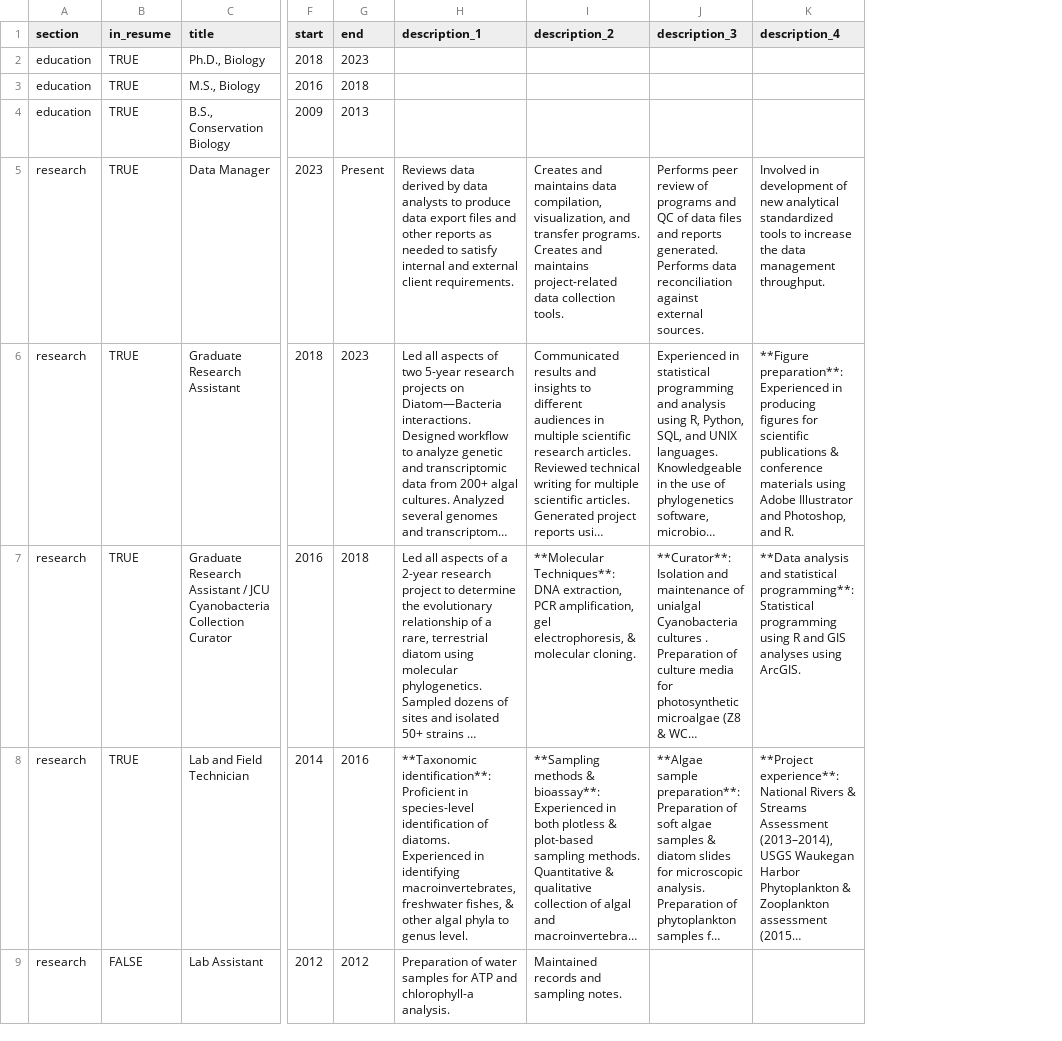
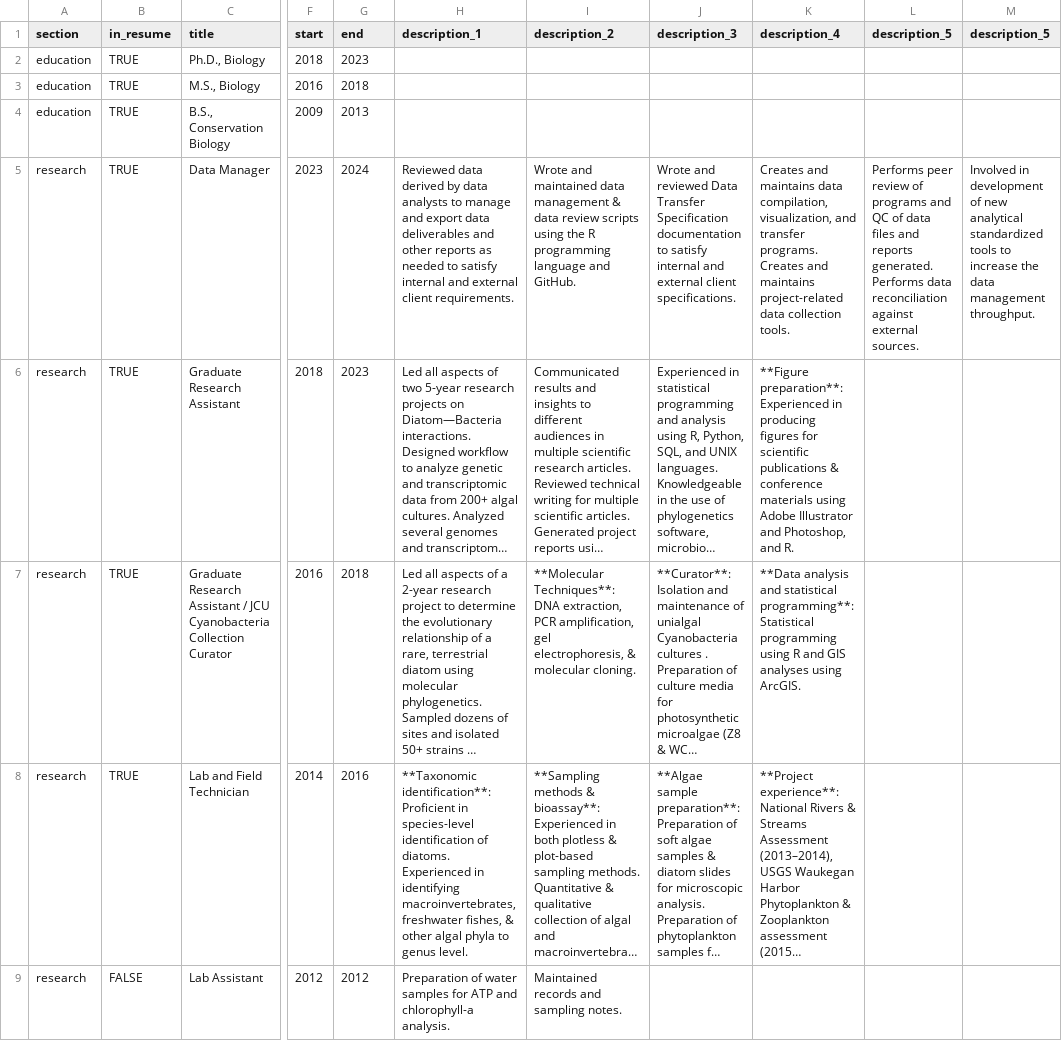
Before and after one commit to cbgargas/resume, a TSV file: TSVs/positions.tsv, drawn as a sheet; only a part is shown, gaps mark what is left out; long unchanged cells end in …; the diff names each change by its address in the sheet, - before the commit and + after, or states it on an @@ line.

Commit message:
Updated TSVs and resume.RmD

```diff
--- a/TSVs/positions.tsv
+++ b/TSVs/positions.tsv
+column L (description_5), row 5: Performs peer review of programs and QC of data files and reports generated. Performs data reconciliation against external sources.
+column M (description_5), row 5: Involved in development of new analytical standardized tools to increase the data management throughput.
-G5 (end): Present
+G5 (end): 2024
-H5 (description_1): Reviews data derived by data analysts to produce data export files and other…
+H5 (description_1): Reviewed data derived by data analysts to manage and export data deliverables and other…
-I5 (description_2): Creates and maintains data compilation, visualization, and transfer programs. Creates and maintains project-related data collection tools.
+I5 (description_2): Wrote and maintained data management & data review scripts using the R programming language and GitHub.
-J5 (description_3): Performs peer review of programs and QC of data files and reports generated. Performs data reconciliation against external sources.
+J5 (description_3): Wrote and reviewed Data Transfer Specification documentation to satisfy internal and external client specifications.
-K5 (description_4): Involved in development of new analytical standardized tools to increase the data management throughput.
+K5 (description_4): Creates and maintains data compilation, visualization, and transfer programs. Creates and maintains project-related data collection tools.
```
Also changed, not shown: TSVs/contact_info.tsv, TSVs/text_blocks.tsv, 2 other files.
